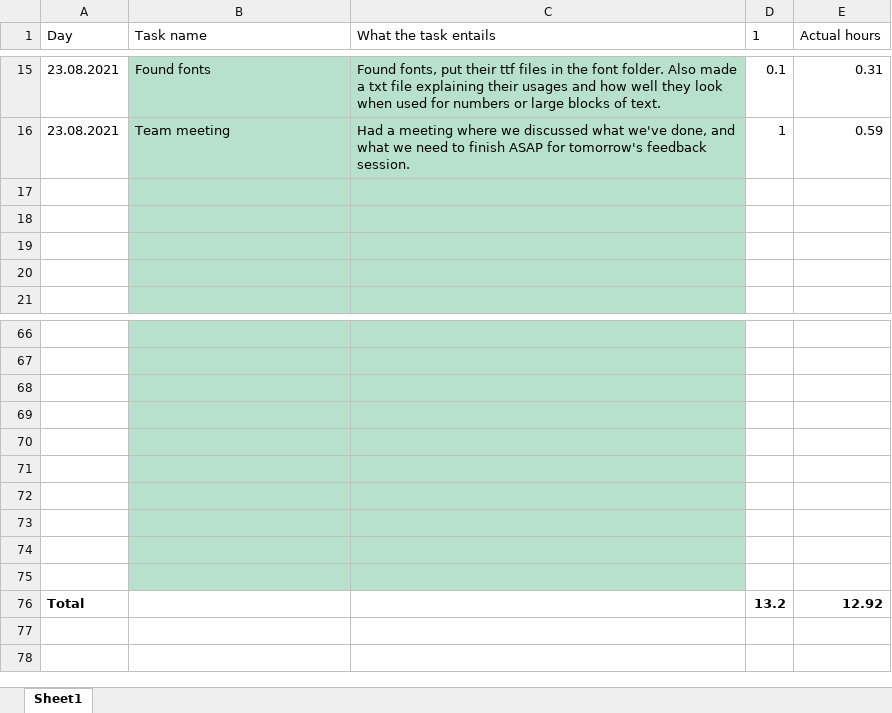
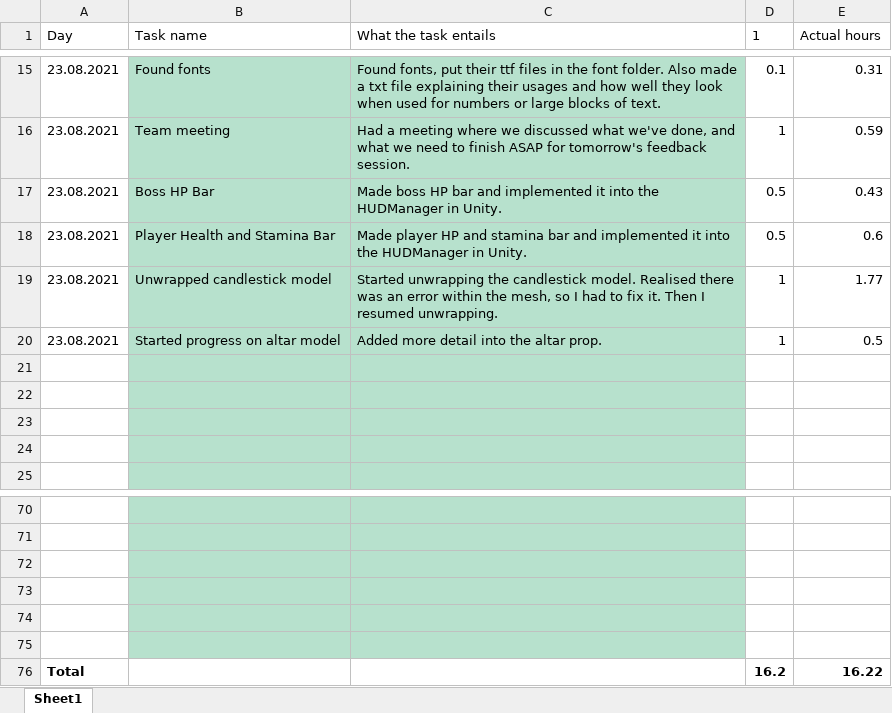
Before and after one commit to CorrosiveKnifer/PreProductionTwo, an Excel workbook: PSDs/Fetus/TaskList_FionaCheung.xlsx, sheet Sheet1, drawn as a sheet; only a part is shown, gaps mark what is left out; values as stored, in another font and other column widths than the file's, no borders; conditional formats and table styles not drawn; removed rows and columns are numbered as before the commit, all else as after; the diff names each change by its address in the sheet, - before the commit and + after, or states it on an @@ line.

Commit message:
Update TaskList_FionaCheung.xlsx

```diff
--- a/PSDs/Fetus/TaskList_FionaCheung.xlsx (sheet Sheet1)
+++ b/PSDs/Fetus/TaskList_FionaCheung.xlsx (sheet Sheet1)
+row 17: 23.08.2021 | Boss HP Bar | Made boss HP bar and implemented it into the HUDManager in Unity. | 0.5 | 0.43
+row 18: 23.08.2021 | Player Health and Stamina Bar | Made player HP and stamina bar and implemented it into the HUDManager in Unity. | 0.5 | 0.6
+row 19: 23.08.2021 | Unwrapped candlestick model | Started unwrapping the candlestick model. Realised there was an error within the mesh, so I had to fix it. Then I resumed unwrapping. | 1 | 1.77
+row 20: 23.08.2021 | Started progress on altar model | Added more detail into the altar prop. | 1 | 0.5
-row 72: (empty)
-row 73: (empty)
-row 74: (empty)
-row 75: (empty)
-D76 (1): 13.2
+D76 (1): 16.2
-E76 (Actual hours): 12.92
+E76 (Actual hours): 16.22
```
